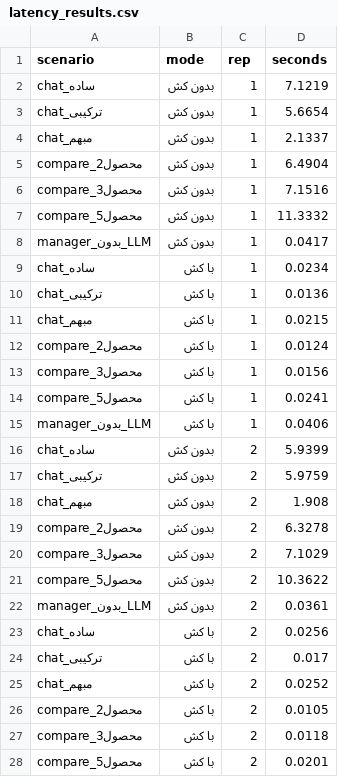
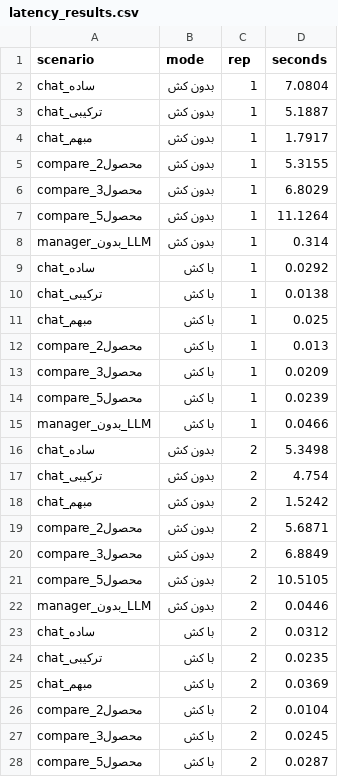
Before and after one commit to SaraEstilaei/DigiSmart_Assistant, a CSV file: reports/latency_results.csv, drawn as a sheet; only a part is shown; the diff covers the shown part only.

Commit message:
Add latency/cost measurement, edge-case tests and out-of-scope guard

```diff
--- a/reports/latency_results.csv
+++ b/reports/latency_results.csv
@@ -1,28 +1,28 @@
 scenario,mode,rep,seconds
-chat_ساده,بدون کش,1,7.1219
-chat_ترکیبی,بدون کش,1,5.6654
-chat_مبهم,بدون کش,1,2.1337
-compare_2محصول,بدون کش,1,6.4904
-compare_3محصول,بدون کش,1,7.1516
-compare_5محصول,بدون کش,1,11.3332
-manager_بدون_LLM,بدون کش,1,0.0417
-chat_ساده,با کش,1,0.0234
-chat_ترکیبی,با کش,1,0.0136
-chat_مبهم,با کش,1,0.0215
-compare_2محصول,با کش,1,0.0124
-compare_3محصول,با کش,1,0.0156
-compare_5محصول,با کش,1,0.0241
-manager_بدون_LLM,با کش,1,0.0406
-chat_ساده,بدون کش,2,5.9399
-chat_ترکیبی,بدون کش,2,5.9759
-chat_مبهم,بدون کش,2,1.908
-compare_2محصول,بدون کش,2,6.3278
-compare_3محصول,بدون کش,2,7.1029
-compare_5محصول,بدون کش,2,10.3622
-manager_بدون_LLM,بدون کش,2,0.0361
-chat_ساده,با کش,2,0.0256
-chat_ترکیبی,با کش,2,0.017
-chat_مبهم,با کش,2,0.0252
-compare_2محصول,با کش,2,0.0105
-compare_3محصول,با کش,2,0.0118
-compare_5محصول,با کش,2,0.0201
+chat_ساده,بدون کش,1,7.0804
+chat_ترکیبی,بدون کش,1,5.1887
+chat_مبهم,بدون کش,1,1.7917
+compare_2محصول,بدون کش,1,5.3155
+compare_3محصول,بدون کش,1,6.8029
+compare_5محصول,بدون کش,1,11.1264
+manager_بدون_LLM,بدون کش,1,0.314
+chat_ساده,با کش,1,0.0292
+chat_ترکیبی,با کش,1,0.0138
+chat_مبهم,با کش,1,0.025
+compare_2محصول,با کش,1,0.013
+compare_3محصول,با کش,1,0.0209
+compare_5محصول,با کش,1,0.0239
+manager_بدون_LLM,با کش,1,0.0466
+chat_ساده,بدون کش,2,5.3498
+chat_ترکیبی,بدون کش,2,4.754
+chat_مبهم,بدون کش,2,1.5242
+compare_2محصول,بدون کش,2,5.6871
+compare_3محصول,بدون کش,2,6.8849
+compare_5محصول,بدون کش,2,10.5105
+manager_بدون_LLM,بدون کش,2,0.0446
+chat_ساده,با کش,2,0.0312
+chat_ترکیبی,با کش,2,0.0235
+chat_مبهم,با کش,2,0.0369
+compare_2محصول,با کش,2,0.0104
+compare_3محصول,با کش,2,0.0245
+compare_5محصول,با کش,2,0.0287
```
Also changed, not shown: 1 edited cell elsewhere in this file, 9 other files.
